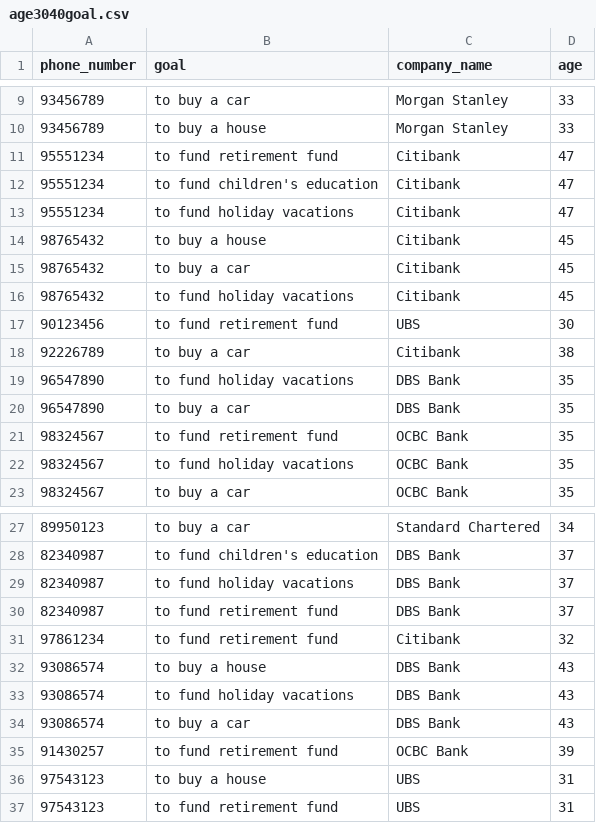
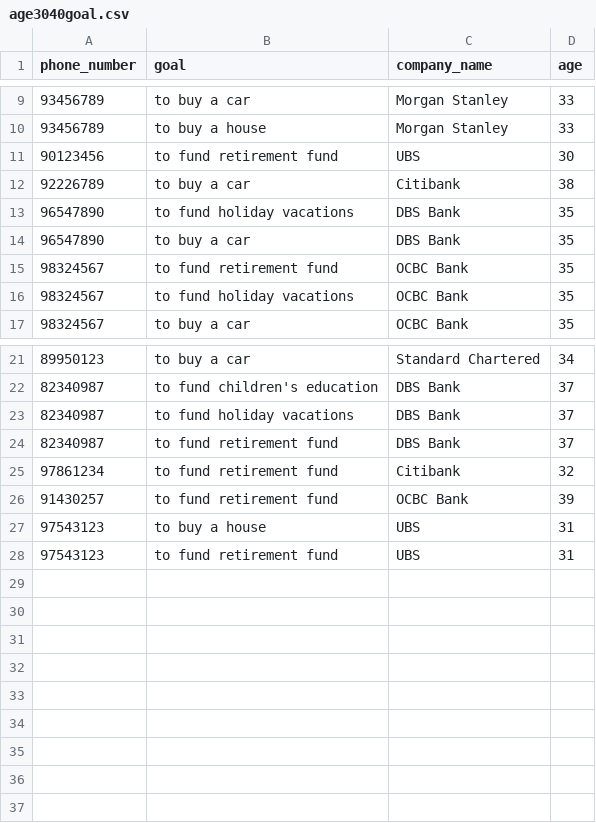
Before and after one commit to JamesRobertJohns/2207, a CSV file: age3040goal.csv, drawn as a sheet; only a part is shown, gaps mark what is left out.

Commit message:
update

```diff
--- a/age3040goal.csv
+++ b/age3040goal.csv
@@ -10,8 +10,2 @@
 "93456789","to buy a house","Morgan Stanley","33"
-"95551234","to fund retirement fund","Citibank","47"
-"95551234","to fund children's education","Citibank","47"
-"95551234","to fund holiday vacations","Citibank","47"
-"98765432","to buy a house","Citibank","45"
-"98765432","to buy a car","Citibank","45"
-"98765432","to fund holiday vacations","Citibank","45"
 "90123456","to fund retirement fund","UBS","30"
@@ -31,5 +25,2 @@
 "97861234","to fund retirement fund","Citibank","32"
-"93086574","to buy a house","DBS Bank","43"
-"93086574","to fund holiday vacations","DBS Bank","43"
-"93086574","to buy a car","DBS Bank","43"
 "91430257","to fund retirement fund","OCBC Bank","39"
```
